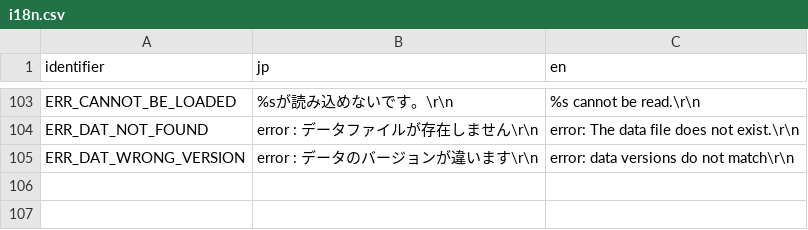
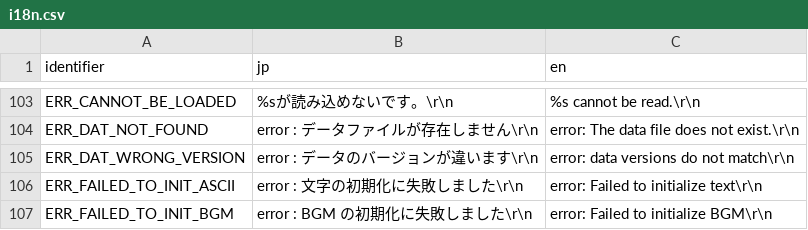
Before and after one commit to koishikois259/th08-multi, a CSV file: config/i18n.csv, drawn as a sheet; only a part is shown, gaps mark what is left out.

```diff
--- a/config/i18n.csv
+++ b/config/i18n.csv
@@ -105 +105,3 @@ ERR_DAT_NOT_FOUND,"error : データファイルが存在しません\r\n","erro
 ERR_DAT_WRONG_VERSION,"error : データのバージョンが違います\r\n","error: data versions do not match\r\n"
+ERR_FAILED_TO_INIT_ASCII,"error : 文字の初期化に失敗しました\r\n","error: Failed to initialize text\r\n"
+ERR_FAILED_TO_INIT_BGM,"error : BGM の初期化に失敗しました\r\n","error: Failed to initialize BGM\r\n"
```
Also changed, not shown: config/stubbed.csv, 9 other files.
